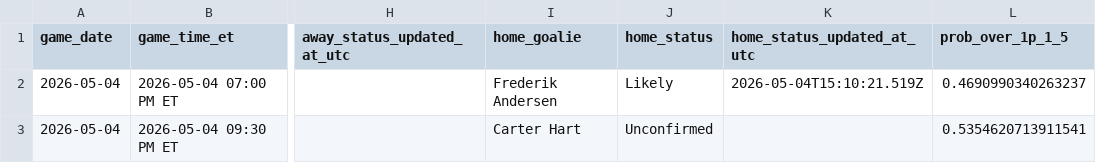
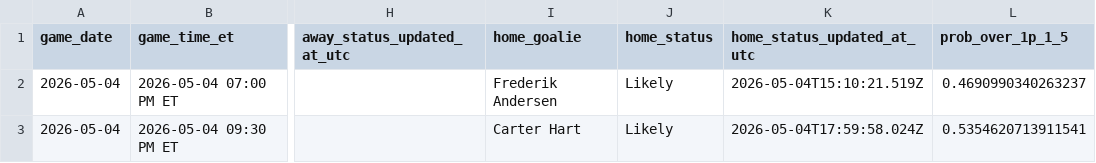
Before and after one commit to gauravgandhi01/first_period_stats, a CSV file: live/daily_slate_latest.csv, drawn as a sheet; only a part is shown, gaps mark what is left out; the diff names each change by its address in the sheet, - before the commit and + after, or states it on an @@ line.

Commit message:
auto: update firstperiodstats outputs for 2026-05-04 (2026-05-04 18:05:01 UTC)

```diff
--- a/live/daily_slate_latest.csv
+++ b/live/daily_slate_latest.csv
-J3 (home_status): Unconfirmed
+J3 (home_status): Likely
-K3 (home_status_updated_at_utc): (empty)
+K3 (home_status_updated_at_utc): 2026-05-04T17:59:58.024Z
```
Also changed, not shown: 3 other files.
